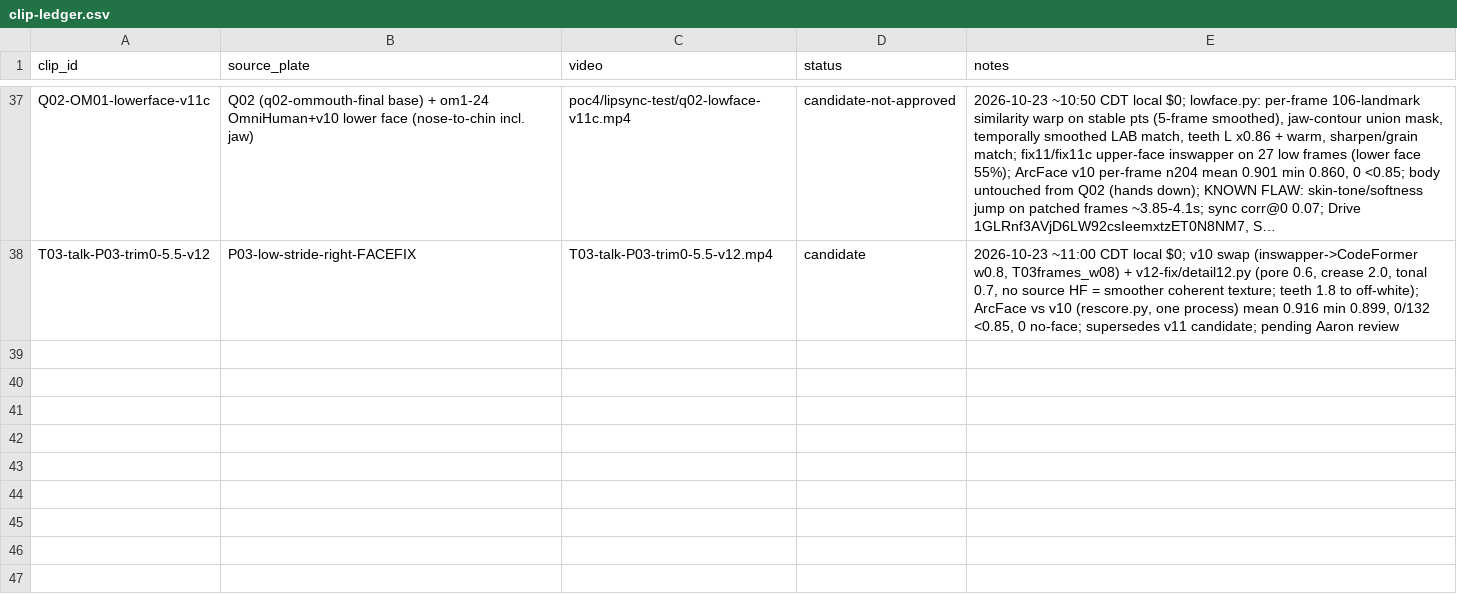
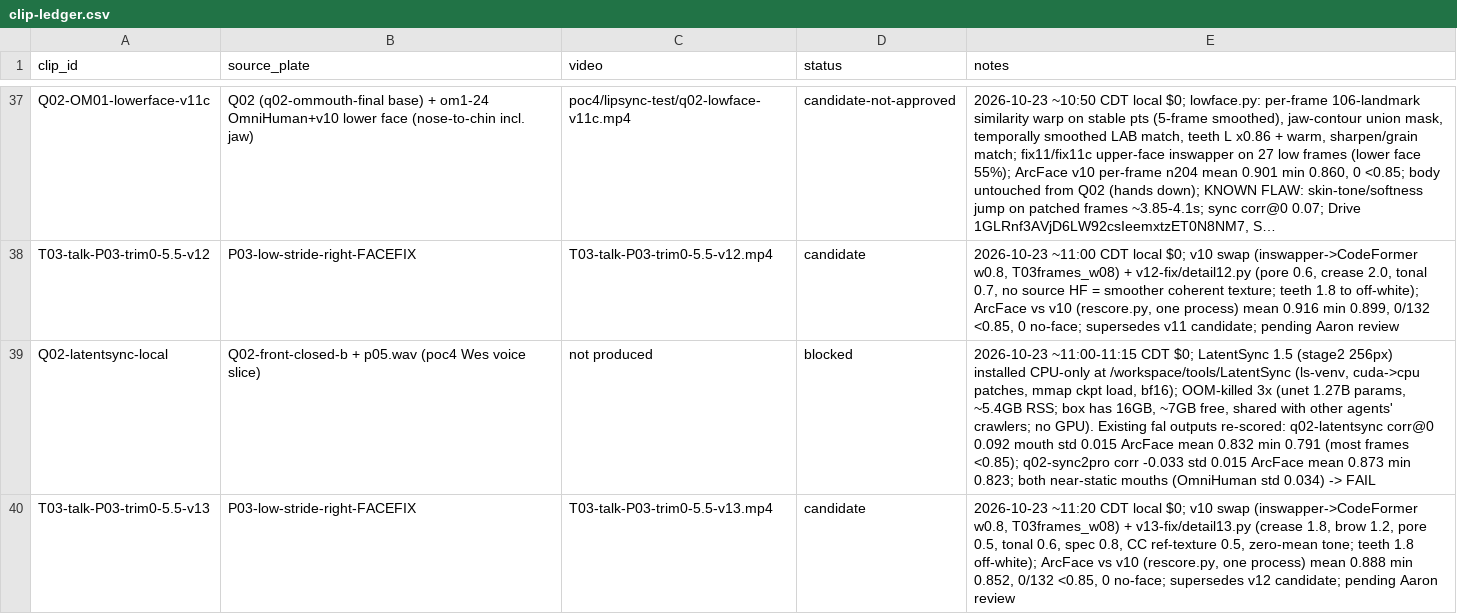
Before and after one commit to aaronmaberry/steadfast, a CSV file: training-locked/clip-ledger.csv, drawn as a sheet; only a part is shown, gaps mark what is left out; long unchanged cells end in …; the diff names each change by its address in the sheet, - before the commit and + after, or states it on an @@ line.

Commit message:
v13 CANDIDATES: frame-visible forehead creases/brow ridge/tone/spec + CC ref texture, tone-matched; T03 v13 clip (min 0.852 mean 0.888); v10 untouched

```diff
--- a/training-locked/clip-ledger.csv
+++ b/training-locked/clip-ledger.csv
+row 39: Q02-latentsync-local | Q02-front-closed-b + p05.wav (poc4 Wes voice slice) | not produced | blocked | 2026-10-23 ~11:00-11:15 CDT $0; LatentSync 1.5 (stage2 256px) installed CPU-only at /workspace/tools/LatentSync (ls-venv, cuda->cpu patches, mmap ckpt load, bf16); OOM-killed 3x (unet 1.27B params, ~5.4GB RSS; box has 16GB, ~7GB free, shared with other agents' crawlers; no GPU). Existing fal outputs re-scored: q02-latentsync corr@0 0.092 mouth std 0.015 ArcFace mean 0.832 min 0.791 (most frames <0.85); q02-sync2pro corr -0.033 std 0.015 ArcFace mean 0.873 min 0.823; both near-static mouths (OmniHuman std 0.034) -> FAIL
+row 40: T03-talk-P03-trim0-5.5-v13 | P03-low-stride-right-FACEFIX | T03-talk-P03-trim0-5.5-v13.mp4 | candidate | 2026-10-23 ~11:20 CDT local $0; v10 swap (inswapper->CodeFormer w0.8, T03frames_w08) + v13-fix/detail13.py (crease 1.8, brow 1.2, pore 0.5, tonal 0.6, spec 0.8, CC ref-texture 0.5, zero-mean tone; teeth 1.8 off-white); ArcFace vs v10 (rescore.py, one process) mean 0.888 min 0.852, 0/132 <0.85, 0 no-face; supersedes v12 candidate; pending Aaron review
```
Also changed, not shown: 22 other files.
